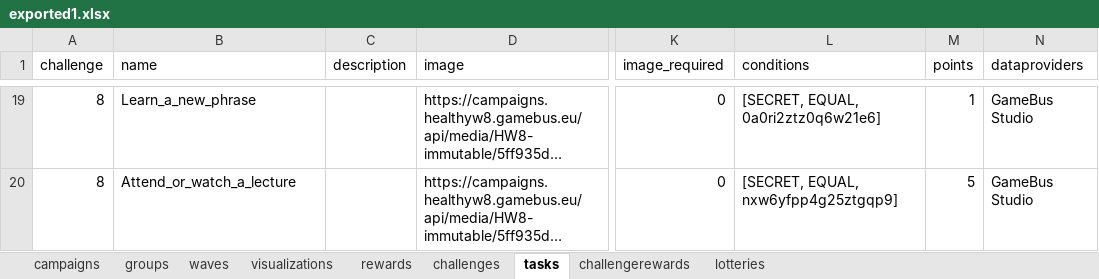
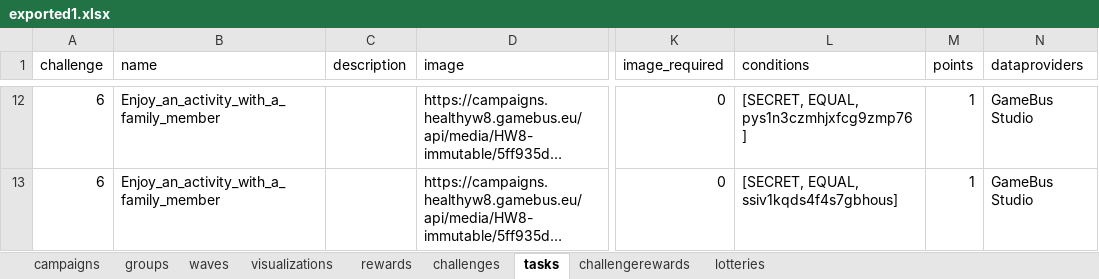
Before and after one commit to Cryoscopic-E/APLES, an Excel workbook: website/aples/data/exported1.xlsx, sheet tasks, drawn as a sheet; only a part is shown, gaps mark what is left out; long unchanged cells end in …; values as stored, in another font and other column widths than the file's, no borders; addresses are those after the commit; the diff covers the shown part only; the diff names each change by its address in the sheet, - before the commit and + after, or states it on an @@ line.

```diff
--- a/website/aples/data/exported1.xlsx (sheet tasks)
+++ b/website/aples/data/exported1.xlsx (sheet tasks)
-A12:A13 (challenge): 8
+A12:A13 (challenge): 6
-B12 (name): Learn_a_new_phrase
+B12 (name): Enjoy_an_activity_with_a_family_member
-L12 (conditions): [SECRET, EQUAL, 0a0ri2ztz0q6w21e6]
+L12 (conditions): [SECRET, EQUAL, pys1n3czmhjxfcg9zmp76]
-B13 (name): Attend_or_watch_a_lecture
+B13 (name): Enjoy_an_activity_with_a_family_member
-L13 (conditions): [SECRET, EQUAL, nxw6yfpp4g25ztgqp9]
+L13 (conditions): [SECRET, EQUAL, ssiv1kqds4f4s7gbhous]
-M13 (points): 5
+M13 (points): 1
```
Also changed, not shown: 7 removed rows and 29 edited cells elsewhere in this sheet, sheet challenges, 19 other files.
